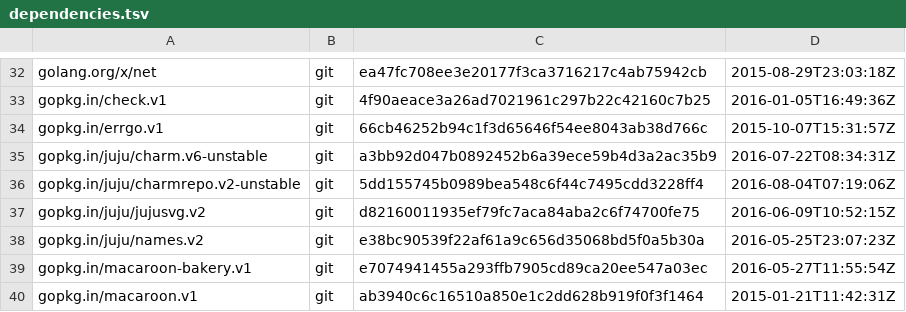
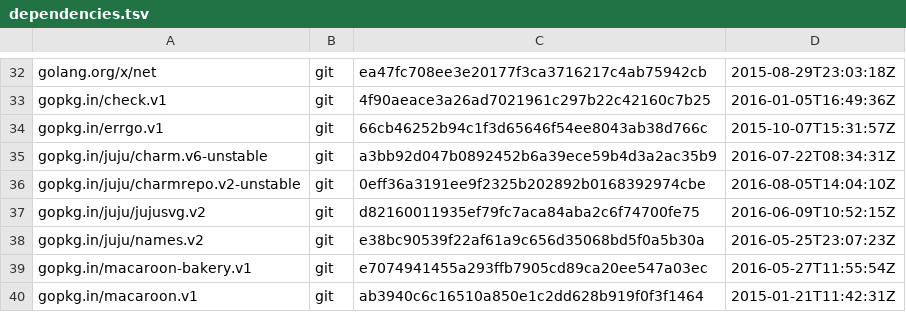
Before and after one commit to juju/charmstore, a TSV file: dependencies.tsv, drawn as a sheet; only a part is shown, gaps mark what is left out.

Commit message:
Update charmrepo dependency.

```diff
--- a/dependencies.tsv
+++ b/dependencies.tsv
@@ -35,3 +35,3 @@ gopkg.in/errgo.v1	git	66cb46252b94c1f3d65646f54ee8043ab38d766c	2015-10-07T15:31:
 gopkg.in/juju/charm.v6-unstable	git	a3bb92d047b0892452b6a39ece59b4d3a2ac35b9	2016-07-22T08:34:31Z
-gopkg.in/juju/charmrepo.v2-unstable	git	5dd155745b0989bea548c6f44c7495cdd3228ff4	2016-08-04T07:19:06Z
+gopkg.in/juju/charmrepo.v2-unstable	git	0eff36a3191ee9f2325b202892b0168392974cbe	2016-08-05T14:04:10Z
 gopkg.in/juju/jujusvg.v2	git	d82160011935ef79fc7aca84aba2c6f74700fe75	2016-06-09T10:52:15Z
```
